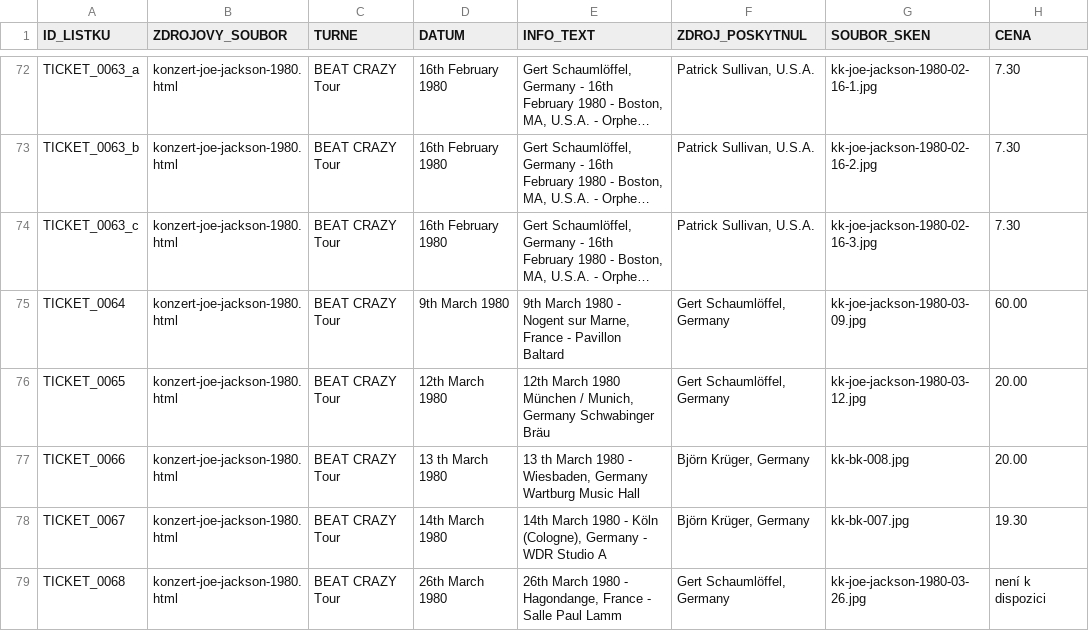
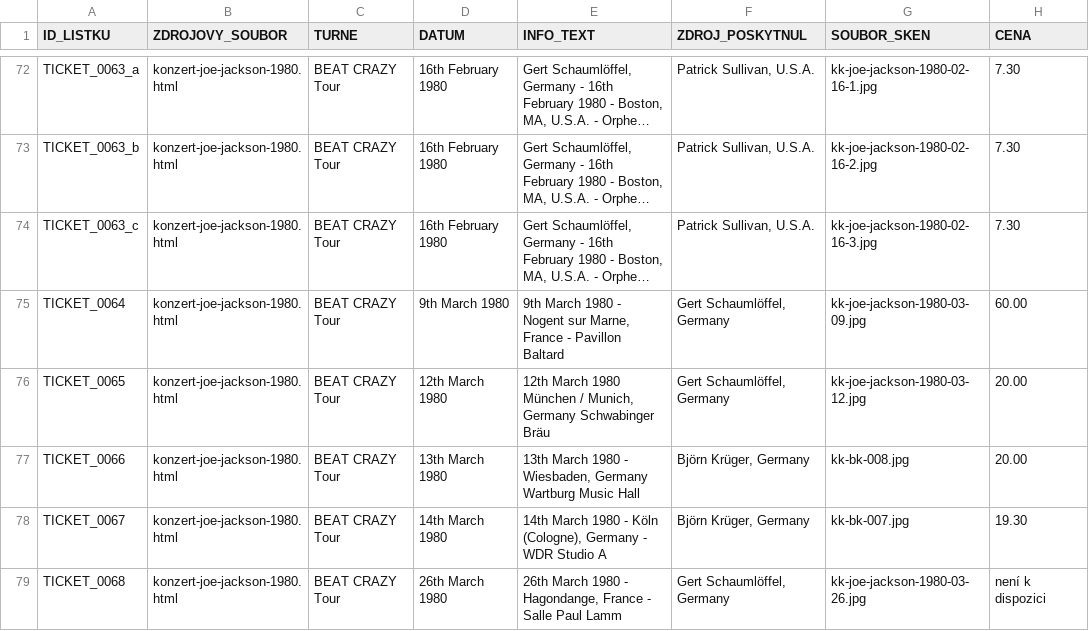
Before and after one commit to 19forever/joe-jackson-tickets, a CSV file: joe_jackson_tickets_master_with_setlists.csv, drawn as a sheet; only a part is shown, gaps mark what is left out; long unchanged cells end in …; the diff names each change by its address in the sheet, - before the commit and + after, or states it on an @@ line.

Commit message:
Update joe_jackson_tickets_master_with_setlists.csv
space error 1 record

```diff
--- a/joe_jackson_tickets_master_with_setlists.csv
+++ b/joe_jackson_tickets_master_with_setlists.csv
-D77 (DATUM): 13 th March 1980
+D77 (DATUM): 13th March 1980
-E77 (INFO_TEXT): 13 th March 1980…
+E77 (INFO_TEXT): 13th March 1980…
```
